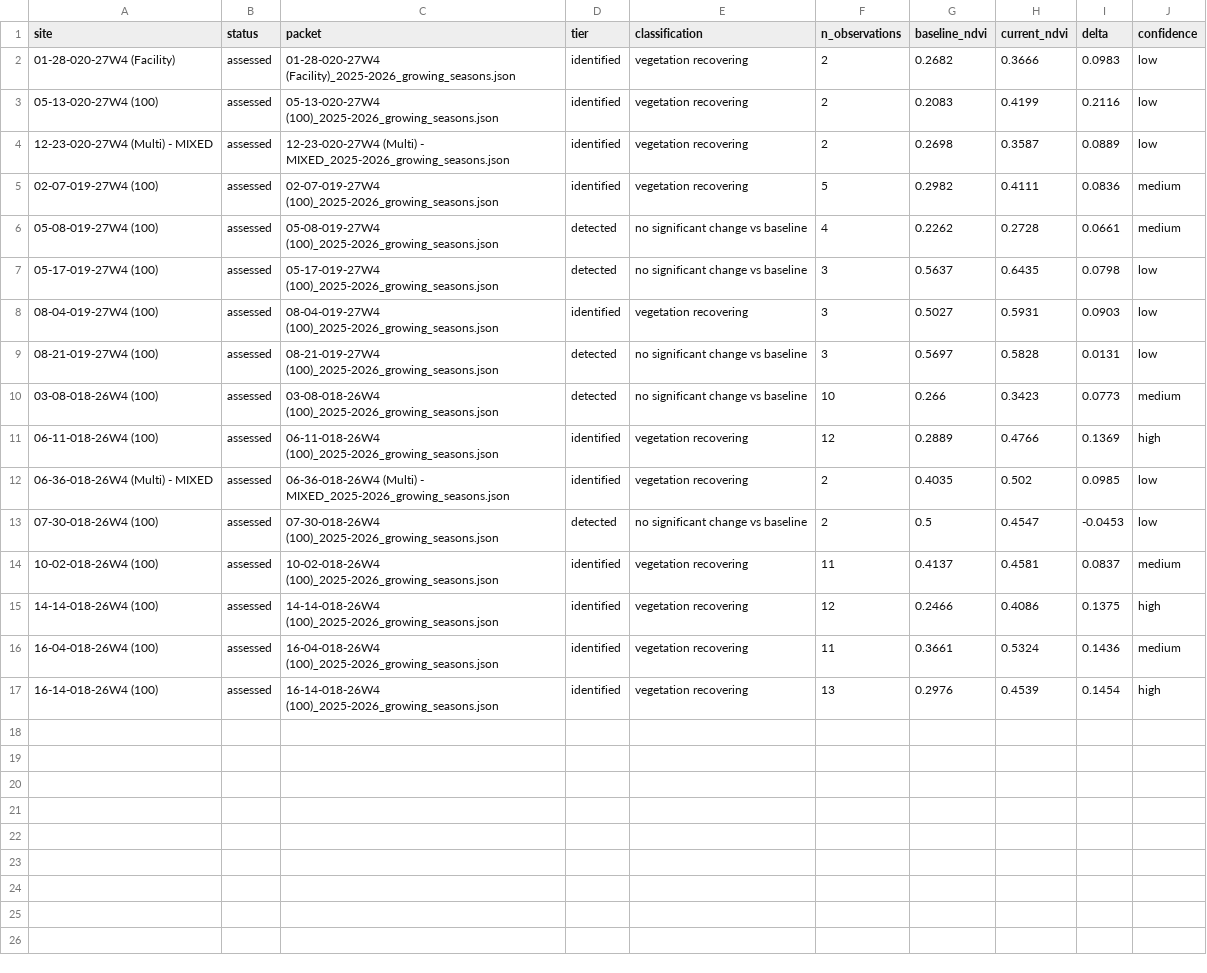
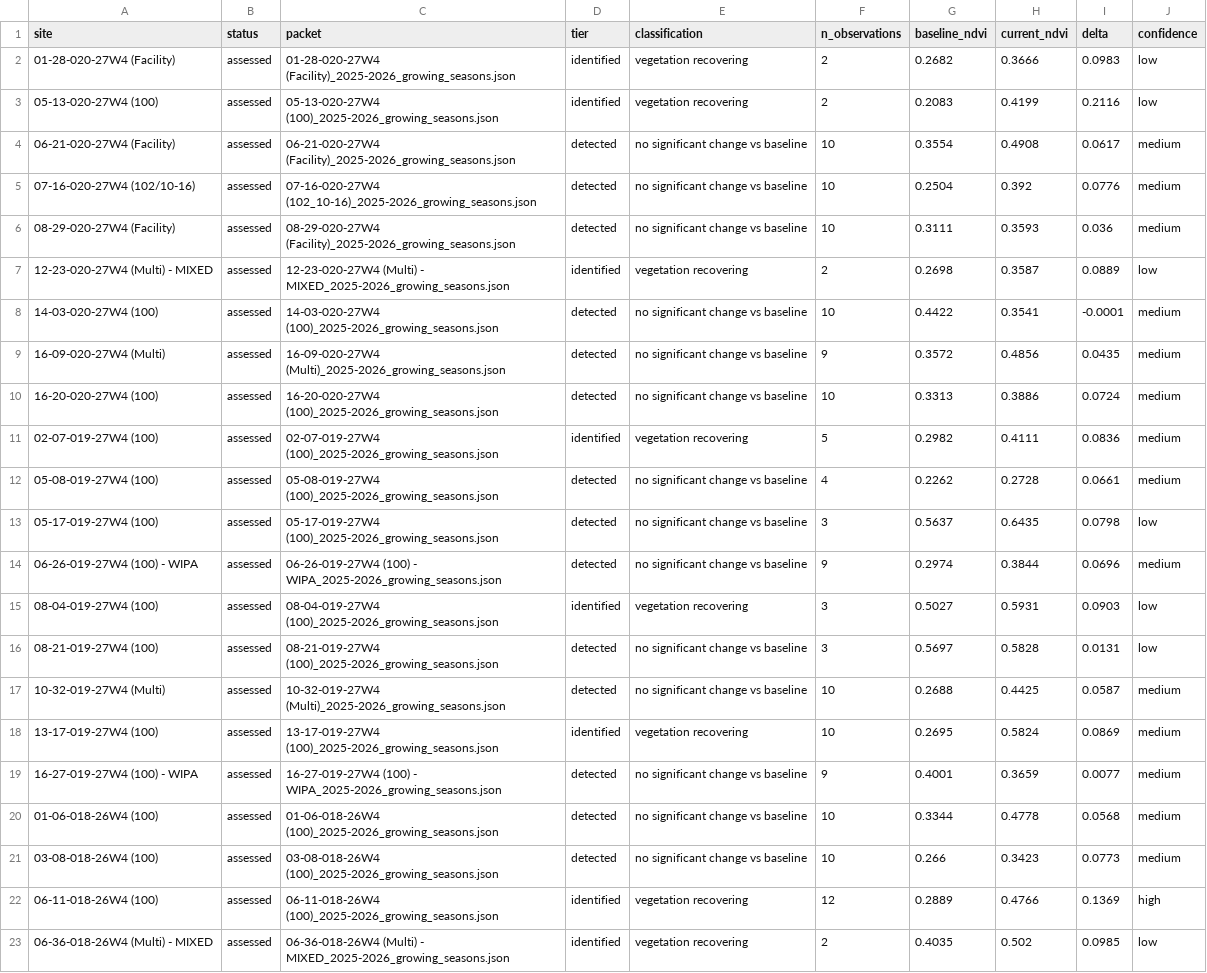
Before and after one commit to marsojuji-cmyk/reclamation-evidence-ledger, a CSV file: ops/assess_results.csv, drawn as a sheet; only a part is shown; the shorter side is filled out with more unchanged rows.

Commit message:
ledger: full 27-site month-matched assessment + site snapshot

```diff
--- a/ops/assess_results.csv
+++ b/ops/assess_results.csv
@@ -3,3 +3,9 @@ site,status,packet,tier,classification,n_observations,baseline_ndvi,current_ndvi
 05-13-020-27W4 (100),assessed,05-13-020-27W4 (100)_2025-2026_growing_seasons.json,identified,vegetation recovering,2,0.2083,0.4199,0.2116,low
+06-21-020-27W4 (Facility),assessed,06-21-020-27W4 (Facility)_2025-2026_growing_seasons.json,detected,no significant change vs baseline,10,0.3554,0.4908,0.0617,medium
+07-16-020-27W4 (102/10-16),assessed,07-16-020-27W4 (102_10-16)_2025-2026_growing_seasons.json,detected,no significant change vs baseline,10,0.2504,0.392,0.0776,medium
+08-29-020-27W4 (Facility),assessed,08-29-020-27W4 (Facility)_2025-2026_growing_seasons.json,detected,no significant change vs baseline,10,0.3111,0.3593,0.036,medium
 12-23-020-27W4 (Multi) - MIXED,assessed,12-23-020-27W4 (Multi) - MIXED_2025-2026_growing_seasons.json,identified,vegetation recovering,2,0.2698,0.3587,0.0889,low
+14-03-020-27W4 (100),assessed,14-03-020-27W4 (100)_2025-2026_growing_seasons.json,detected,no significant change vs baseline,10,0.4422,0.3541,-0.0001,medium
+16-09-020-27W4 (Multi),assessed,16-09-020-27W4 (Multi)_2025-2026_growing_seasons.json,detected,no significant change vs baseline,9,0.3572,0.4856,0.0435,medium
+16-20-020-27W4 (100),assessed,16-20-020-27W4 (100)_2025-2026_growing_seasons.json,detected,no significant change vs baseline,10,0.3313,0.3886,0.0724,medium
 02-07-019-27W4 (100),assessed,02-07-019-27W4 (100)_2025-2026_growing_seasons.json,identified,vegetation recovering,5,0.2982,0.4111,0.0836,medium
@@ -7,4 +13,9 @@ site,status,packet,tier,classification,n_observations,baseline_ndvi,current_ndvi
 05-17-019-27W4 (100),assessed,05-17-019-27W4 (100)_2025-2026_growing_seasons.json,detected,no significant change vs baseline,3,0.5637,0.6435,0.0798,low
+06-26-019-27W4 (100) - WIPA,assessed,06-26-019-27W4 (100) - WIPA_2025-2026_growing_seasons.json,detected,no significant change vs baseline,9,0.2974,0.3844,0.0696,medium
 08-04-019-27W4 (100),assessed,08-04-019-27W4 (100)_2025-2026_growing_seasons.json,identified,vegetation recovering,3,0.5027,0.5931,0.0903,low
 08-21-019-27W4 (100),assessed,08-21-019-27W4 (100)_2025-2026_growing_seasons.json,detected,no significant change vs baseline,3,0.5697,0.5828,0.0131,low
+10-32-019-27W4 (Multi),assessed,10-32-019-27W4 (Multi)_2025-2026_growing_seasons.json,detected,no significant change vs baseline,10,0.2688,0.4425,0.0587,medium
+13-17-019-27W4 (100),assessed,13-17-019-27W4 (100)_2025-2026_growing_seasons.json,identified,vegetation recovering,10,0.2695,0.5824,0.0869,medium
+16-27-019-27W4 (100) - WIPA,assessed,16-27-019-27W4 (100) - WIPA_2025-2026_growing_seasons.json,detected,no significant change vs baseline,9,0.4001,0.3659,0.0077,medium
+01-06-018-26W4 (100),assessed,01-06-018-26W4 (100)_2025-2026_growing_seasons.json,detected,no significant change vs baseline,10,0.3344,0.4778,0.0568,medium
 03-08-018-26W4 (100),assessed,03-08-018-26W4 (100)_2025-2026_growing_seasons.json,detected,no significant change vs baseline,10,0.266,0.3423,0.0773,medium
```
Also changed, not shown: 56 other files.
